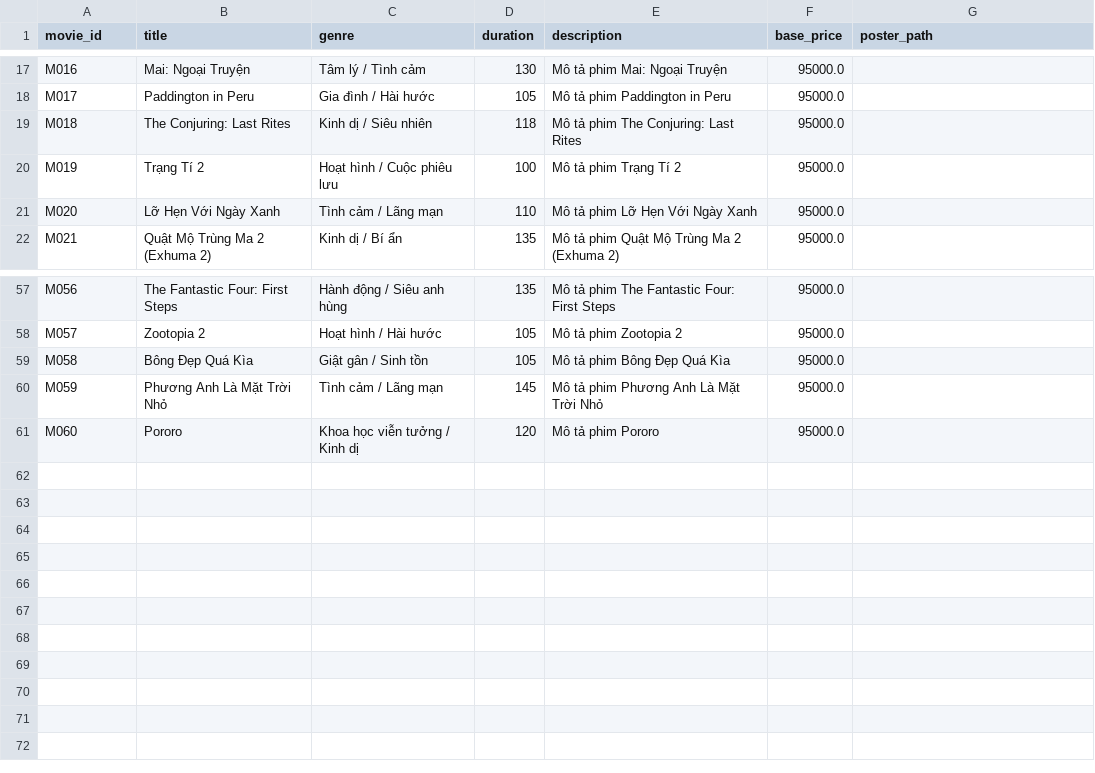
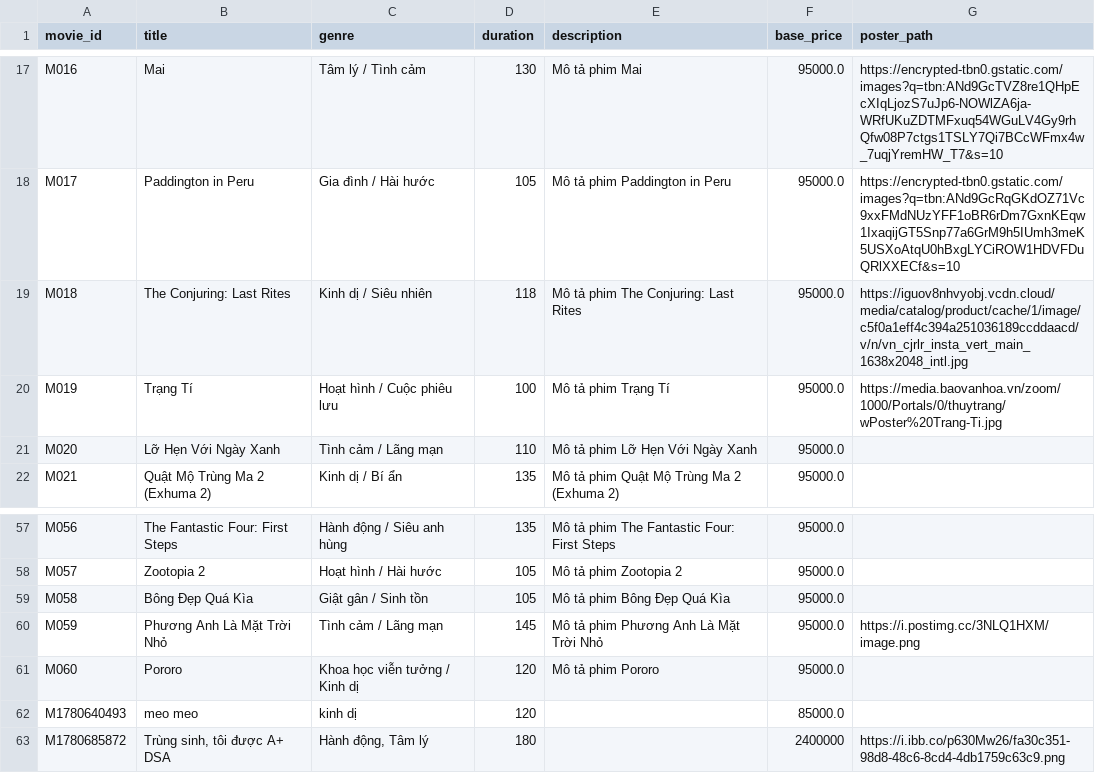
Before and after one commit to ngha1610/MI3060-Movie-Ticket-Booking-System, a CSV file: data/movies.csv, drawn as a sheet; only a part is shown, gaps mark what is left out; the diff covers the shown part only; the diff names each change by its address in the sheet, - before the commit and + after, or states it on an @@ line.

```diff
--- a/data/movies.csv
+++ b/data/movies.csv
-B17 (title): Mai: Ngoại Truyện
+B17 (title): Mai
-E17 (description): Mô tả phim Mai: Ngoại Truyện
+E17 (description): Mô tả phim Mai
-G17 (poster_path): (empty)
+G17 (poster_path): https://encrypted-tbn0.gstatic.com/images?q=tbn:ANd9GcTVZ8re1QHpEcXIqLjozS7uJp6-NOWlZA6ja-WRfUKuZDTMFxuq54WGuLV4Gy9rhQfw08P7ctgs1TSLY7Qi7BCcWFmx4w_7uqjYremHW_T7&s=10
-G18 (poster_path): (empty)
+G18 (poster_path): https://encrypted-tbn0.gstatic.com/images?q=tbn:ANd9GcRqGKdOZ71Vc9xxFMdNUzYFF1oBR6rDm7GxnKEqw1IxaqijGT5Snp77a6GrM9h5IUmh3meK5USXoAtqU0hBxgLYCiROW1HDVFDuQRlXXECf&s=10
-G19 (poster_path): (empty)
+G19 (poster_path): https://iguov8nhvyobj.vcdn.cloud/media/catalog/product/cache/1/image/c5f0a1eff4c394a251036189ccddaacd/v/n/vn_cjrlr_insta_vert_main_1638x2048_intl.jpg
-B20 (title): Trạng Tí 2
+B20 (title): Trạng Tí
-E20 (description): Mô tả phim Trạng Tí 2
+E20 (description): Mô tả phim Trạng Tí
-G20 (poster_path): (empty)
+G20 (poster_path): https://media.baovanhoa.vn/zoom/1000/Portals/0/thuytrang/wPoster%20Trang-Ti.jpg
-G60 (poster_path): (empty)
+G60 (poster_path): https://i.postimg.cc/3NLQ1HXM/image.png
+row 62: M1780640493 | meo meo | kinh dị | 120 |  | 85000.0
+row 63: M1780685872 | Trùng sinh, tôi được A+ DSA | Hành động, Tâm lý | 180 |  | 2400000 | https://i.ibb.co/p630Mw26/fa30c351-98d8-48c6-8cd4-4db1759c63c9.png
```
Also changed, not shown: 32 edited cells elsewhere in this file.
